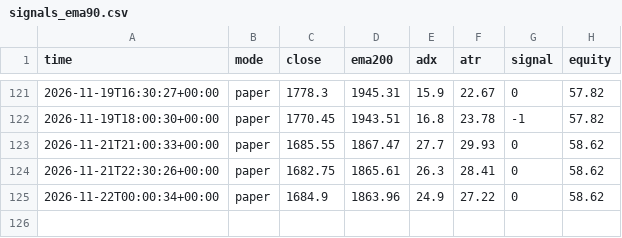
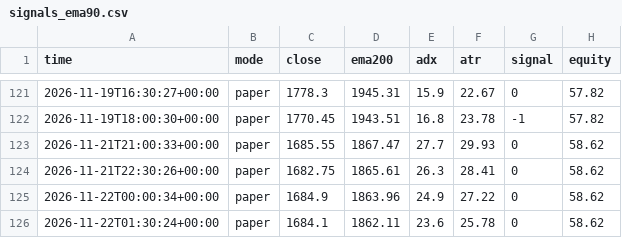
Before and after one commit to EPFRAGHU/delta-paper-bot, a CSV file: signals_ema90.csv, drawn as a sheet; only a part is shown, gaps mark what is left out.

Commit message:
paper tick 2026-11-22T01:30Z

```diff
--- a/signals_ema90.csv
+++ b/signals_ema90.csv
@@ -125 +125,2 @@ time,mode,close,ema200,adx,atr,signal,equity
 2026-11-22T00:00:34+00:00,paper,1684.9,1863.96,24.9,27.22,0,58.62
+2026-11-22T01:30:24+00:00,paper,1684.1,1862.11,23.6,25.78,0,58.62
```
Also changed, not shown: 4 other files.
